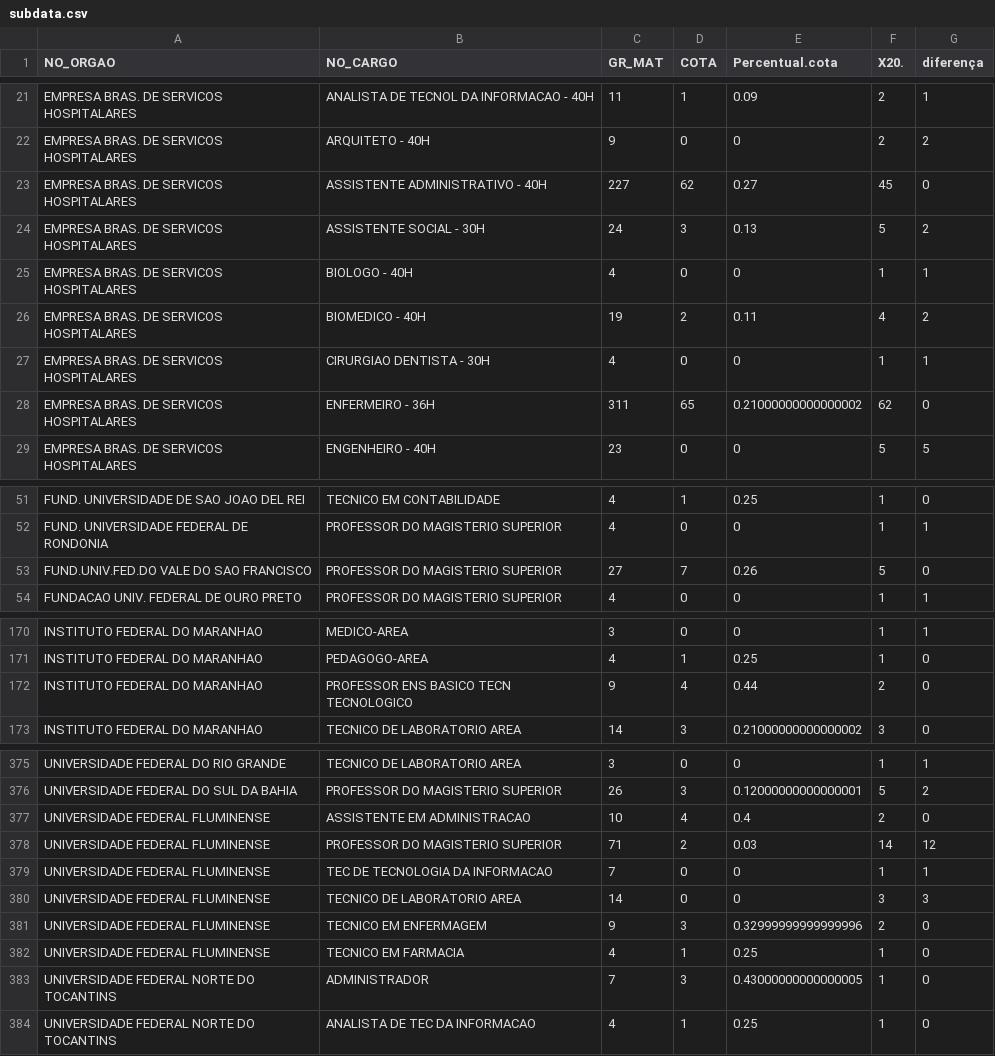
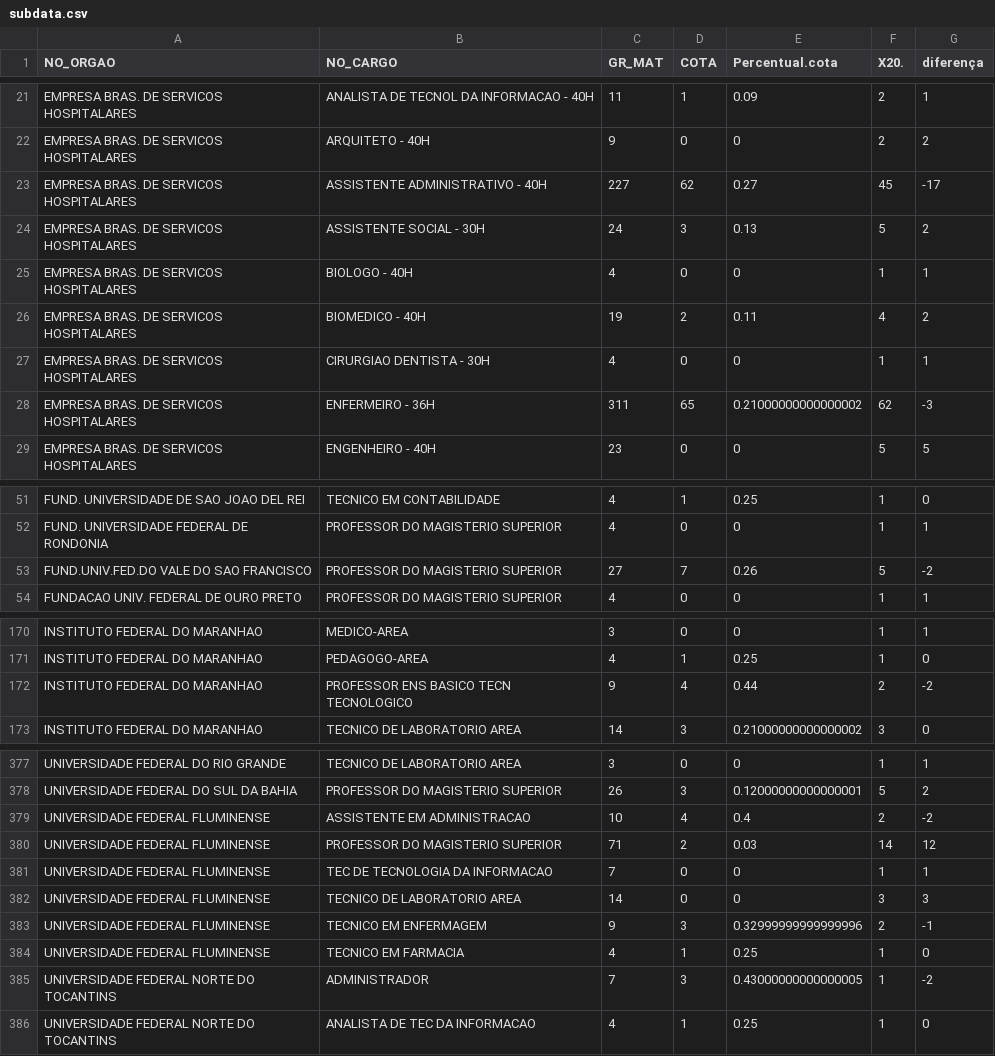
Before and after one commit to mar-celo/Cotas_raciais, a CSV file: data/subdata.csv, drawn as a sheet; only a part is shown, gaps mark what is left out; the diff covers the shown part only.

```diff
--- a/data/subdata.csv
+++ b/data/subdata.csv
@@ -22,3 +22,3 @@ EMPRESA BRAS. DE SERVICOS HOSPITALARES,ANALISTA DE TECNOL DA INFORMACAO - 40H,11
 EMPRESA BRAS. DE SERVICOS HOSPITALARES,ARQUITETO - 40H,9,0,0,2,2
-EMPRESA BRAS. DE SERVICOS HOSPITALARES,ASSISTENTE ADMINISTRATIVO - 40H,227,62,0.27,45,0
+EMPRESA BRAS. DE SERVICOS HOSPITALARES,ASSISTENTE ADMINISTRATIVO - 40H,227,62,0.27,45,-17
 EMPRESA BRAS. DE SERVICOS HOSPITALARES,ASSISTENTE SOCIAL - 30H,24,3,0.13,5,2
@@ -27,3 +27,3 @@ EMPRESA BRAS. DE SERVICOS HOSPITALARES,BIOMEDICO - 40H,19,2,0.11,4,2
 EMPRESA BRAS. DE SERVICOS HOSPITALARES,CIRURGIAO DENTISTA - 30H,4,0,0,1,1
-EMPRESA BRAS. DE SERVICOS HOSPITALARES,ENFERMEIRO - 36H,311,65,0.21000000000000002,62,0
+EMPRESA BRAS. DE SERVICOS HOSPITALARES,ENFERMEIRO - 36H,311,65,0.21000000000000002,62,-3
 EMPRESA BRAS. DE SERVICOS HOSPITALARES,ENGENHEIRO - 40H,23,0,0,5,5
@@ -52,3 +52,3 @@ FUND. UNIVERSIDADE DE SAO JOAO DEL REI,TECNICO EM CONTABILIDADE,4,1,0.25,1,0
 FUND. UNIVERSIDADE FEDERAL DE RONDONIA,PROFESSOR DO MAGISTERIO SUPERIOR,4,0,0,1,1
-FUND.UNIV.FED.DO VALE DO SAO FRANCISCO,PROFESSOR DO MAGISTERIO SUPERIOR,27,7,0.26,5,0
+FUND.UNIV.FED.DO VALE DO SAO FRANCISCO,PROFESSOR DO MAGISTERIO SUPERIOR,27,7,0.26,5,-2
 FUNDACAO UNIV. FEDERAL DE OURO PRETO,PROFESSOR DO MAGISTERIO SUPERIOR,4,0,0,1,1
@@ -171,3 +171,3 @@ INSTITUTO FEDERAL DO MARANHAO,MEDICO-AREA,3,0,0,1,1
 INSTITUTO FEDERAL DO MARANHAO,PEDAGOGO-AREA,4,1,0.25,1,0
-INSTITUTO FEDERAL DO MARANHAO,PROFESSOR ENS BASICO TECN TECNOLOGICO,9,4,0.44,2,0
+INSTITUTO FEDERAL DO MARANHAO,PROFESSOR ENS BASICO TECN TECNOLOGICO,9,4,0.44,2,-2
 INSTITUTO FEDERAL DO MARANHAO,TECNICO DE LABORATORIO AREA,14,3,0.21000000000000002,3,0
@@ -376,3 +378,3 @@ UNIVERSIDADE FEDERAL DO RIO GRANDE,TECNICO DE LABORATORIO AREA,3,0,0,1,1
 UNIVERSIDADE FEDERAL DO SUL DA BAHIA,PROFESSOR DO MAGISTERIO SUPERIOR,26,3,0.12000000000000001,5,2
-UNIVERSIDADE FEDERAL FLUMINENSE,ASSISTENTE EM ADMINISTRACAO,10,4,0.4,2,0
+UNIVERSIDADE FEDERAL FLUMINENSE,ASSISTENTE EM ADMINISTRACAO,10,4,0.4,2,-2
 UNIVERSIDADE FEDERAL FLUMINENSE,PROFESSOR DO MAGISTERIO SUPERIOR,71,2,0.03,14,12
@@ -380,5 +382,5 @@ UNIVERSIDADE FEDERAL FLUMINENSE,TEC DE TECNOLOGIA DA INFORMACAO,7,0,0,1,1
 UNIVERSIDADE FEDERAL FLUMINENSE,TECNICO DE LABORATORIO AREA,14,0,0,3,3
-UNIVERSIDADE FEDERAL FLUMINENSE,TECNICO EM ENFERMAGEM,9,3,0.32999999999999996,2,0
+UNIVERSIDADE FEDERAL FLUMINENSE,TECNICO EM ENFERMAGEM,9,3,0.32999999999999996,2,-1
 UNIVERSIDADE FEDERAL FLUMINENSE,TECNICO EM FARMACIA,4,1,0.25,1,0
-UNIVERSIDADE FEDERAL NORTE DO TOCANTINS,ADMINISTRADOR,7,3,0.43000000000000005,1,0
+UNIVERSIDADE FEDERAL NORTE DO TOCANTINS,ADMINISTRADOR,7,3,0.43000000000000005,1,-2
 UNIVERSIDADE FEDERAL NORTE DO TOCANTINS,ANALISTA DE TEC DA INFORMACAO,4,1,0.25,1,0
```
Also changed, not shown: 2 added rows and 38 edited cells elsewhere in this file, 1 other file.
